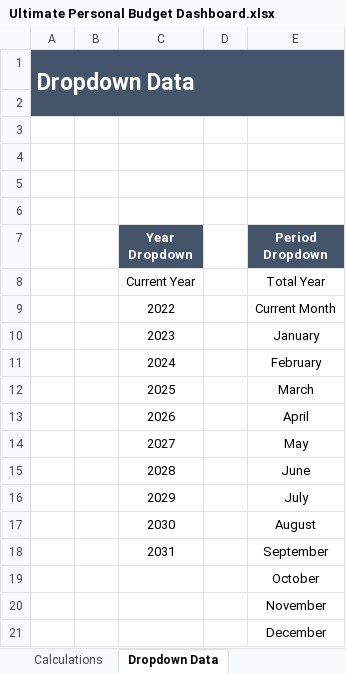
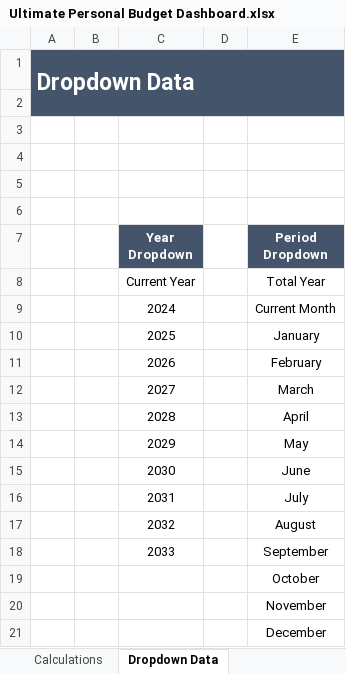
Before and after one commit to abhijitpatil2753/Ultimate-Personal-Budget-Dashboard-Excel-, an Excel workbook: Ultimate Personal Budget Dashboard.xlsx, sheet Dropdown Data, drawn as a sheet; values as stored, in another font and other column widths than the file's, no borders; removed rows and columns are numbered as before the commit, all else as after; the diff names each change by its address in the sheet, - before the commit and + after, or states it on an @@ line.

```diff
--- a/Ultimate Personal Budget Dashboard.xlsx (sheet Dropdown Data)
+++ b/Ultimate Personal Budget Dashboard.xlsx (sheet Dropdown Data)
-row 9:  |  | 2022 |  | Current Month
-row 10:  |  | 2023 |  | January
-E9 (Period Dropdown): February
+E9 (Period Dropdown): Current Month
-E10 (Period Dropdown): March
+E10 (Period Dropdown): January
-E11 (Period Dropdown): April
+E11 (Period Dropdown): February
-E12 (Period Dropdown): May
+E12 (Period Dropdown): March
-E13 (Period Dropdown): June
+E13 (Period Dropdown): April
-E14 (Period Dropdown): July
+E14 (Period Dropdown): May
-E15 (Period Dropdown): August
+E15 (Period Dropdown): June
-E16 (Period Dropdown): September
+E16 (Period Dropdown): July
+row 17:  |  | 2032 |  | August
+row 18:  |  | 2033 |  | September
```
Also changed, not shown: sheet Budget Planning, sheet Budget Tracking, sheet Budget Dashboard, sheet Calculations, sheet Settings, formulas that keep their value, hidden cells, charts or pictures.
